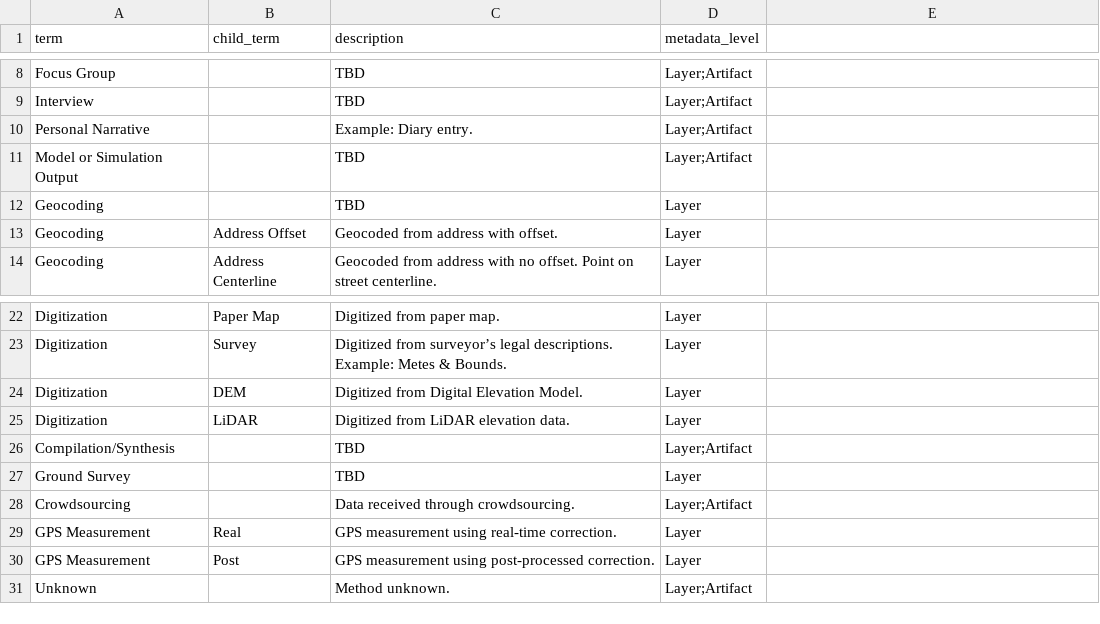
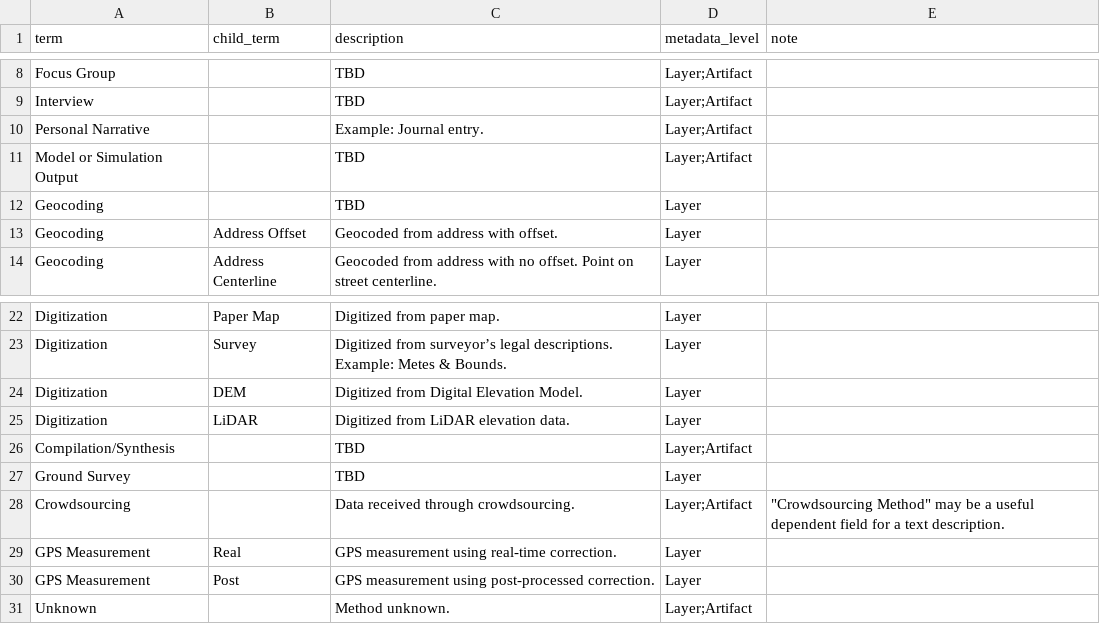
Before and after one commit to TexasDIS/metadata, a CSV file: controlled_terms/collection_method_terms.csv, drawn as a sheet; only a part is shown, gaps mark what is left out; the diff names each change by its address in the sheet, - before the commit and + after, or states it on an @@ line.

```diff
--- a/controlled_terms/collection_method_terms.csv
+++ b/controlled_terms/collection_method_terms.csv
-E1: (empty)
+E1: note
-C10 (description): Example: Diary entry.
+C10 (description): Example: Journal entry.
-E28 (note): (empty)
+E28 (note): "Crowdsourcing Method" may be a useful dependent field for a text description.
```
Also changed, not shown: controlled_terms/boundary_type_terms.csv, controlled_terms/contact_role_terms.csv, 8 other files.
